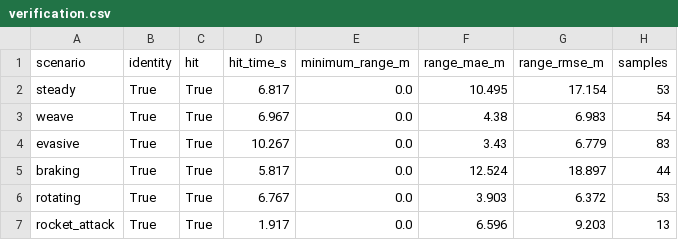
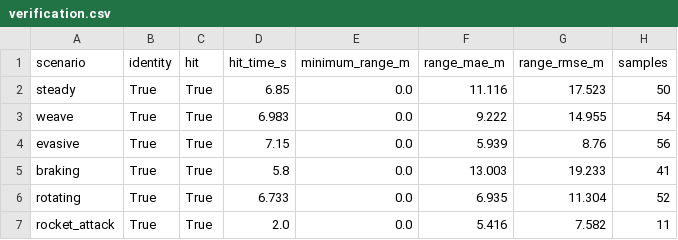
Before and after one commit to zeros1u/zenith, a CSV file: artifacts/verification.csv, drawn as a sheet.

```diff
--- a/artifacts/verification.csv
+++ b/artifacts/verification.csv
@@ -1,7 +1,7 @@
 scenario,identity,hit,hit_time_s,minimum_range_m,range_mae_m,range_rmse_m,samples
-steady,True,True,6.817,0.0,10.495,17.154,53
-weave,True,True,6.967,0.0,4.38,6.983,54
-evasive,True,True,10.267,0.0,3.43,6.779,83
-braking,True,True,5.817,0.0,12.524,18.897,44
-rotating,True,True,6.767,0.0,3.903,6.372,53
-rocket_attack,True,True,1.917,0.0,6.596,9.203,13
+steady,True,True,6.85,0.0,11.116,17.523,50
+weave,True,True,6.983,0.0,9.222,14.955,54
+evasive,True,True,7.15,0.0,5.939,8.76,56
+braking,True,True,5.8,0.0,13.003,19.233,41
+rotating,True,True,6.733,0.0,6.935,11.304,52
+rocket_attack,True,True,2.0,0.0,5.416,7.582,11
```
Also changed, not shown: 22 other files.
